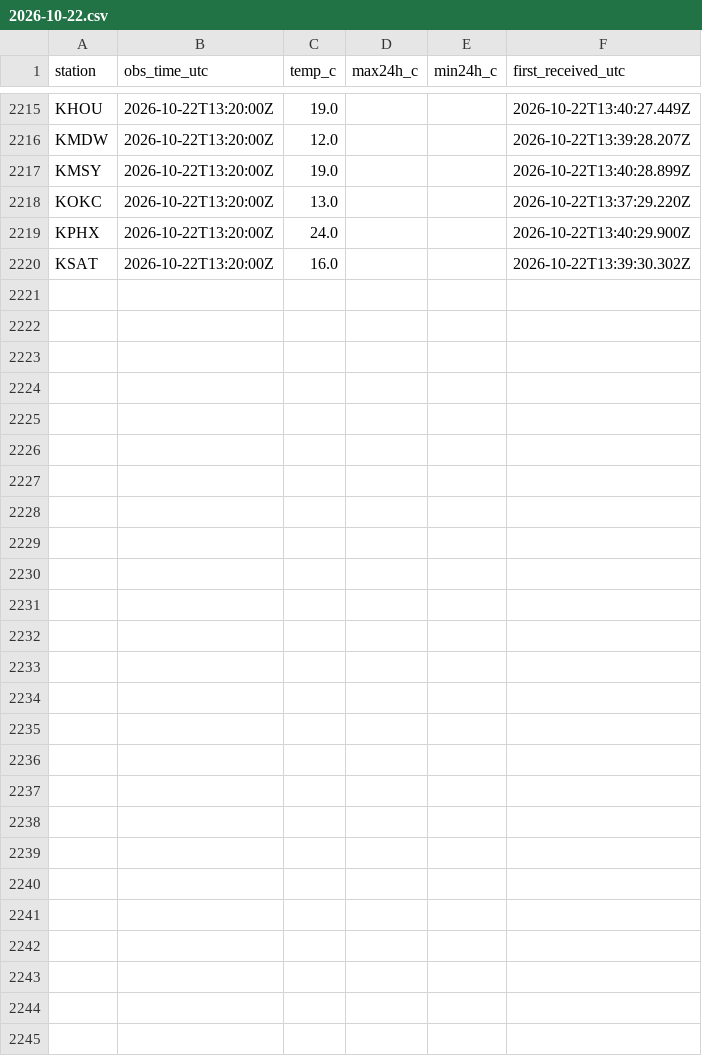
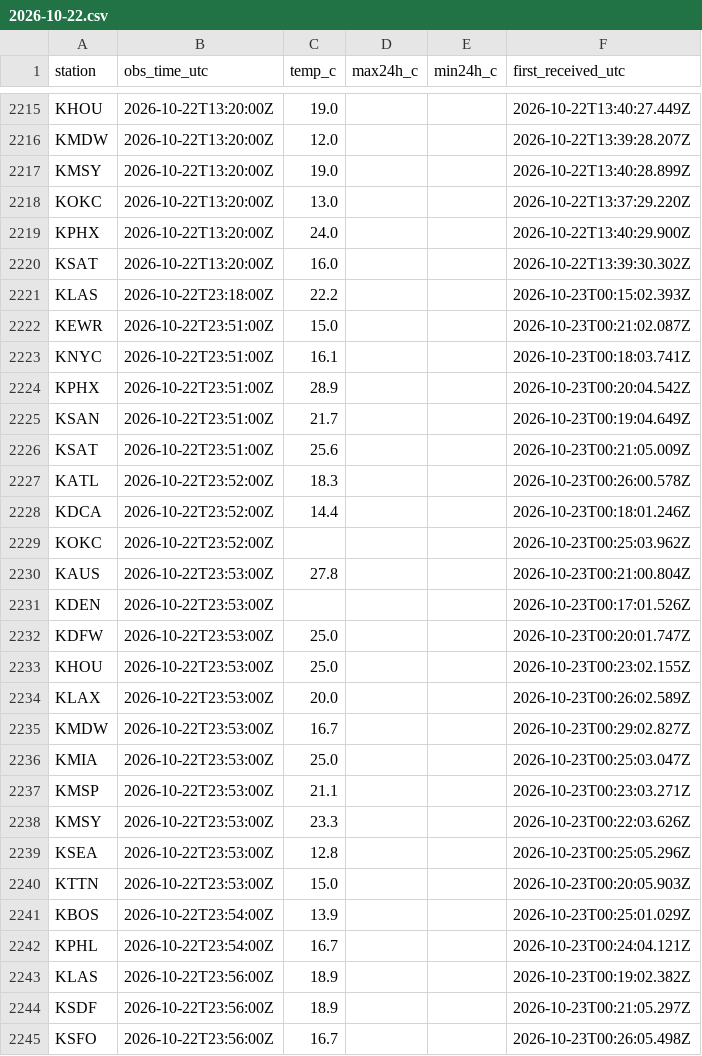
Before and after one commit to adsitb/weather-station-archive, a CSV file: observations/nws_api/2026/10/2026-10-22.csv, drawn as a sheet; only a part is shown, gaps mark what is left out; the diff names each change by its address in the sheet, - before the commit and + after, or states it on an @@ line.

Commit message:
Weather data through 2026-10-22
nws_api 25

```diff
--- a/observations/nws_api/2026/10/2026-10-22.csv
+++ b/observations/nws_api/2026/10/2026-10-22.csv
+row 2221: KLAS | 2026-10-22T23:18:00Z | 22.2 |  |  | 2026-10-23T00:15:02.393Z
+row 2222: KEWR | 2026-10-22T23:51:00Z | 15.0 |  |  | 2026-10-23T00:21:02.087Z
+row 2223: KNYC | 2026-10-22T23:51:00Z | 16.1 |  |  | 2026-10-23T00:18:03.741Z
+row 2224: KPHX | 2026-10-22T23:51:00Z | 28.9 |  |  | 2026-10-23T00:20:04.542Z
+row 2225: KSAN | 2026-10-22T23:51:00Z | 21.7 |  |  | 2026-10-23T00:19:04.649Z
+row 2226: KSAT | 2026-10-22T23:51:00Z | 25.6 |  |  | 2026-10-23T00:21:05.009Z
+row 2227: KATL | 2026-10-22T23:52:00Z | 18.3 |  |  | 2026-10-23T00:26:00.578Z
+row 2228: KDCA | 2026-10-22T23:52:00Z | 14.4 |  |  | 2026-10-23T00:18:01.246Z
+row 2229: KOKC | 2026-10-22T23:52:00Z |  |  |  | 2026-10-23T00:25:03.962Z
+row 2230: KAUS | 2026-10-22T23:53:00Z | 27.8 |  |  | 2026-10-23T00:21:00.804Z
+row 2231: KDEN | 2026-10-22T23:53:00Z |  |  |  | 2026-10-23T00:17:01.526Z
+row 2232: KDFW | 2026-10-22T23:53:00Z | 25.0 |  |  | 2026-10-23T00:20:01.747Z
+row 2233: KHOU | 2026-10-22T23:53:00Z | 25.0 |  |  | 2026-10-23T00:23:02.155Z
+row 2234: KLAX | 2026-10-22T23:53:00Z | 20.0 |  |  | 2026-10-23T00:26:02.589Z
+row 2235: KMDW | 2026-10-22T23:53:00Z | 16.7 |  |  | 2026-10-23T00:29:02.827Z
+row 2236: KMIA | 2026-10-22T23:53:00Z | 25.0 |  |  | 2026-10-23T00:25:03.047Z
+row 2237: KMSP | 2026-10-22T23:53:00Z | 21.1 |  |  | 2026-10-23T00:23:03.271Z
+row 2238: KMSY | 2026-10-22T23:53:00Z | 23.3 |  |  | 2026-10-23T00:22:03.626Z
+row 2239: KSEA | 2026-10-22T23:53:00Z | 12.8 |  |  | 2026-10-23T00:25:05.296Z
+row 2240: KTTN | 2026-10-22T23:53:00Z | 15.0 |  |  | 2026-10-23T00:20:05.903Z
+row 2241: KBOS | 2026-10-22T23:54:00Z | 13.9 |  |  | 2026-10-23T00:25:01.029Z
+row 2242: KPHL | 2026-10-22T23:54:00Z | 16.7 |  |  | 2026-10-23T00:24:04.121Z
+row 2243: KLAS | 2026-10-22T23:56:00Z | 18.9 |  |  | 2026-10-23T00:19:02.382Z
+row 2244: KSDF | 2026-10-22T23:56:00Z | 18.9 |  |  | 2026-10-23T00:21:05.297Z
+row 2245: KSFO | 2026-10-22T23:56:00Z | 16.7 |  |  | 2026-10-23T00:26:05.498Z
```
